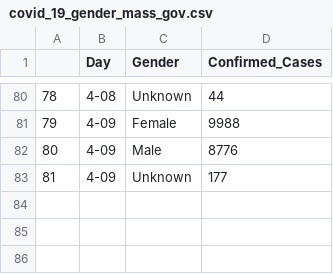
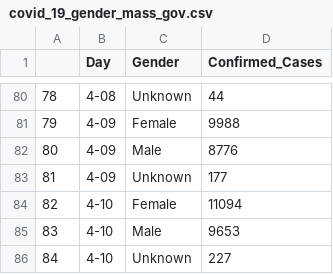
Before and after one commit to bayindri/covid19, a CSV file: analysis/output/covid_19_gender_mass_gov.csv, drawn as a sheet; only a part is shown, gaps mark what is left out; the diff names each change by its address in the sheet, - before the commit and + after, or states it on an @@ line.

```diff
--- a/analysis/output/covid_19_gender_mass_gov.csv
+++ b/analysis/output/covid_19_gender_mass_gov.csv
+row 84: 82 | 4-10 | Female | 11094
+row 85: 83 | 4-10 | Male | 9653
+row 86: 84 | 4-10 | Unknown | 227
```
Also changed, not shown: analysis/input/covid_19_quarantine_mass_gov.csv, analysis/output/county_lvl_covid_19_mass_gov_time_series.csv, 6 other files.
